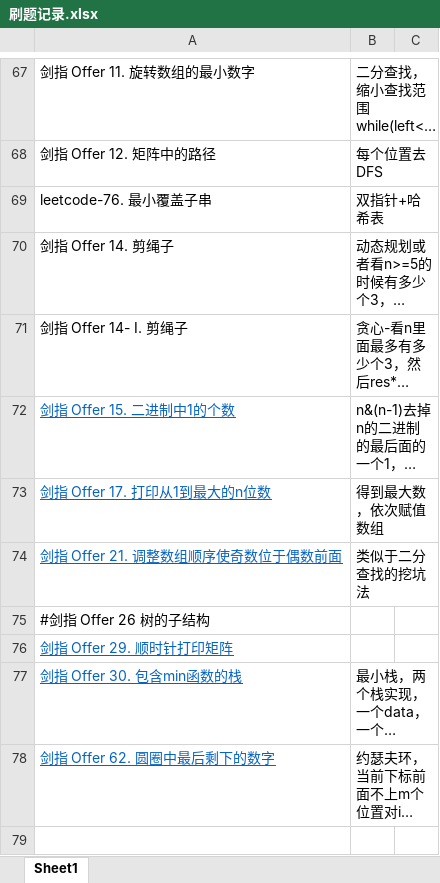
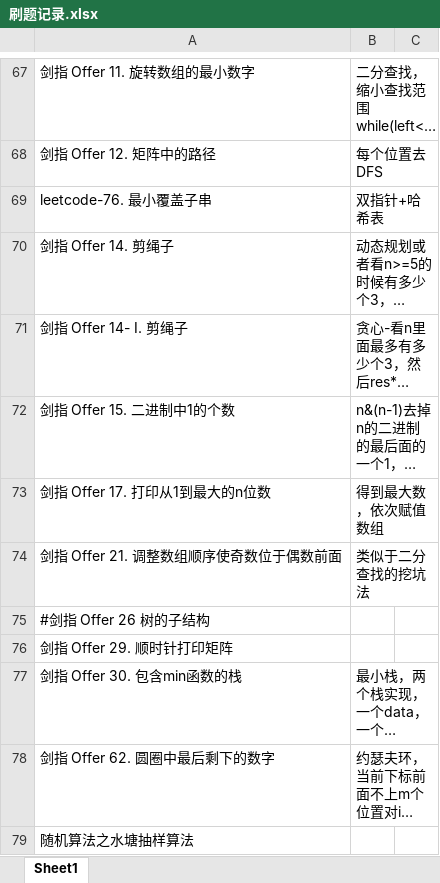
Before and after one commit to leehui98/Study-Note, an Excel workbook: 03.算法/刷题记录.xlsx, sheet Sheet1, drawn as a sheet; only a part is shown, gaps mark what is left out; long unchanged cells end in …; values as stored, in another font and other column widths than the file's, no borders; the diff covers the shown part only; the diff names each change by its address in the sheet, - before the commit and + after, or states it on an @@ line.

Commit message:
update

```diff
--- a/03.算法/刷题记录.xlsx (sheet Sheet1)
+++ b/03.算法/刷题记录.xlsx (sheet Sheet1)
@@ A72:A74 underline: on → off, text colour: #0563C1 → black @@
@@ A76:A78 underline: on → off, text colour: #0563C1 → black @@
-A79: (empty)
+A79: 随机算法之水塘抽样算法
```
Also changed, not shown: 9 edited cells elsewhere in this sheet.
